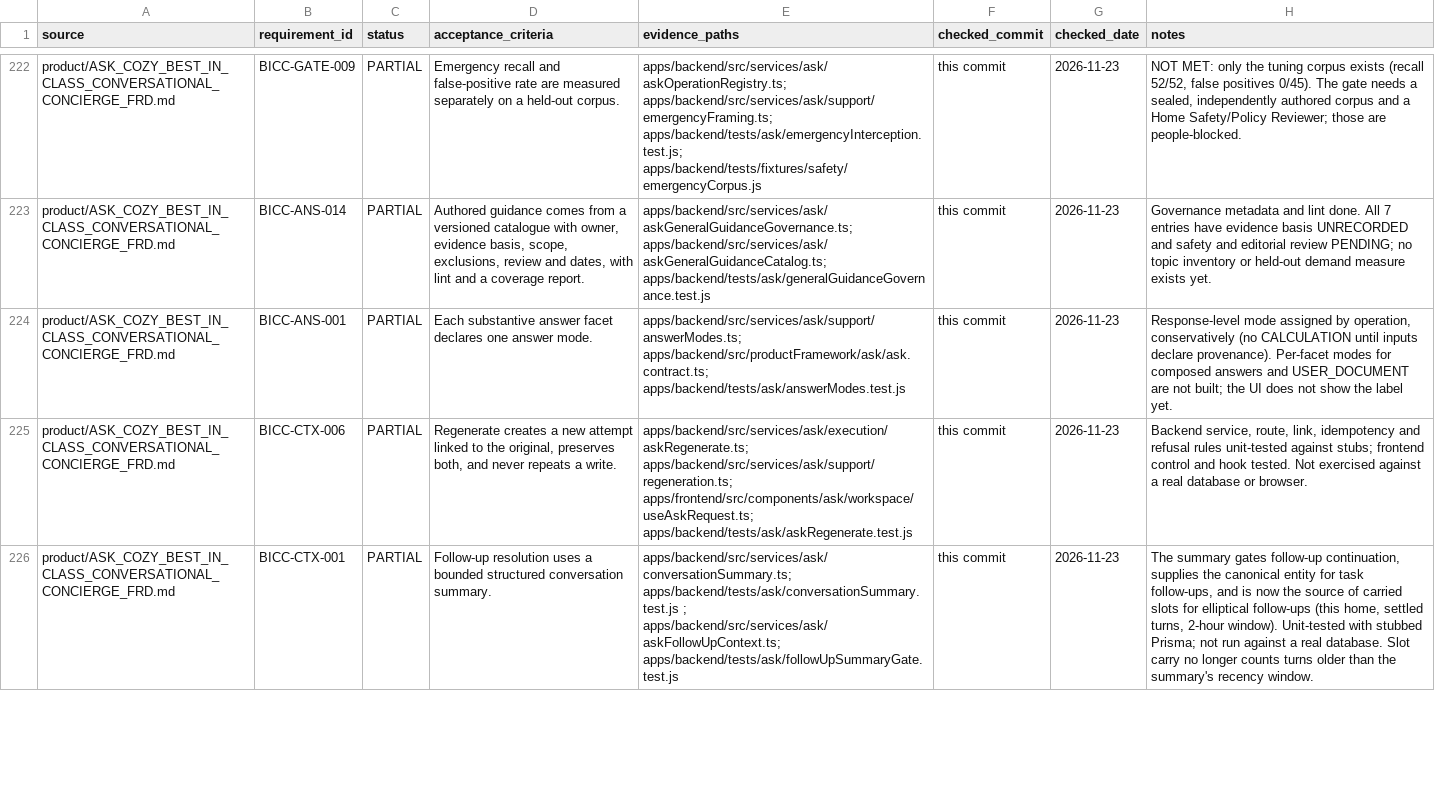
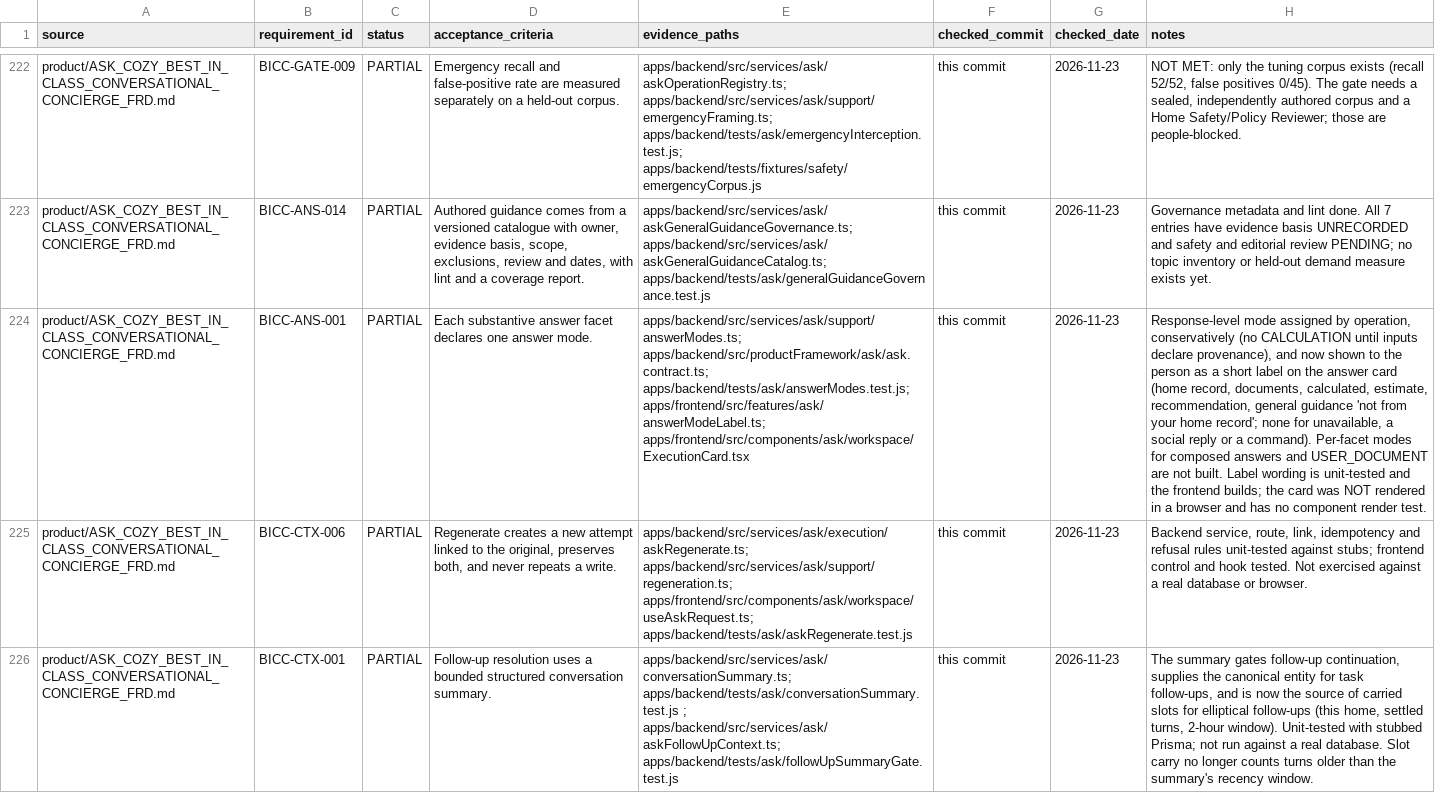
Before and after one commit to madhuboyin/contract-to-cozy1, a CSV file: docs/library/requirement_status.csv, drawn as a sheet; only a part is shown, gaps mark what is left out; the diff names each change by its address in the sheet, - before the commit and + after, or states it on an @@ line.

```diff
--- a/docs/library/requirement_status.csv
+++ b/docs/library/requirement_status.csv
-E224 (evidence_paths): apps/backend/src/services/ask/support/answerModes.ts; apps/backend/src/productFramework/ask/ask.contract.ts; apps/backend/tests/ask/answerModes.test.js
+E224 (evidence_paths): apps/backend/src/services/ask/support/answerModes.ts; apps/backend/src/productFramework/ask/ask.contract.ts; apps/backend/tests/ask/answerModes.test.js; apps/frontend/src/features/ask/answerModeLabel.ts; apps/frontend/src/components/ask/workspace/ExecutionCard.tsx
-H224 (notes): …inputs declare provenance). Per-facet modes for composed answers and USER_DOCUMENT are not built; the UI does not show the label yet.
+H224 (notes): …inputs declare provenance), and now shown to the person as a short label on the answer card (home record, documents, calculated, estimate, recommendation, general guidance 'not from your home record'; none for unavailable, a social reply or a command). Per-facet modes for composed answers and USER_DOCUMENT are not built. Label wording is unit-tested and the frontend builds; the card was NOT rendered in a browser and has no component render test.
```
Also changed, not shown: docs/library/requirements.csv, 7 other files.
